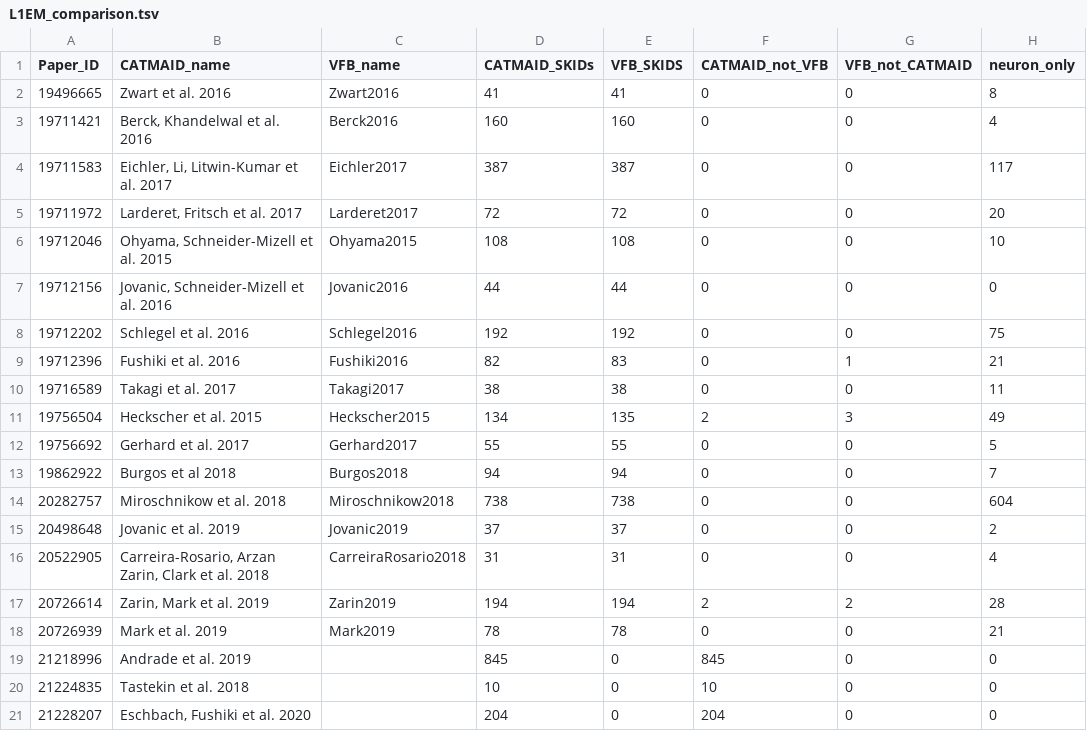
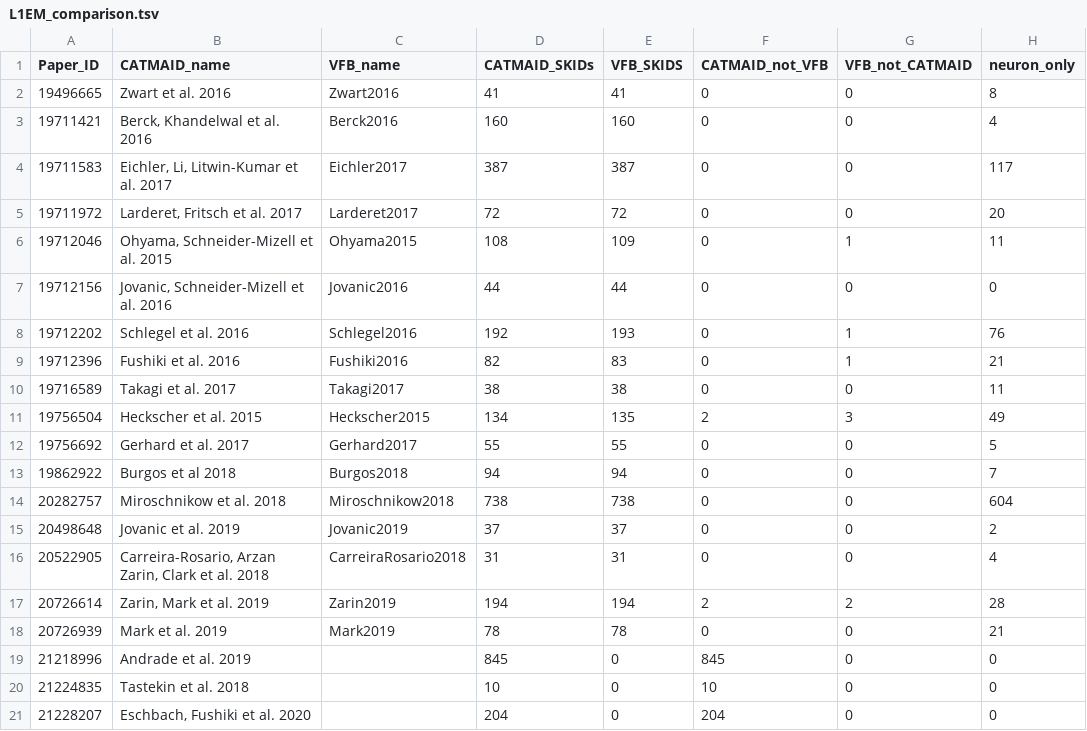
Before and after one commit to VirtualFlyBrain/VFB_reporting_results, a TSV file: L1EM_comparison.tsv, drawn as a sheet.

```diff
--- a/L1EM_comparison.tsv
+++ b/L1EM_comparison.tsv
@@ -5,5 +5,5 @@ Paper_ID	CATMAID_name	VFB_name	CATMAID_SKIDs	VFB_SKIDS	CATMAID_not_VFB	VFB_not_C
 19711972	Larderet, Fritsch et al. 2017	Larderet2017	72	72	0	0	20
-19712046	Ohyama, Schneider-Mizell et al. 2015	Ohyama2015	108	108	0	0	10
+19712046	Ohyama, Schneider-Mizell et al. 2015	Ohyama2015	108	109	0	1	11
 19712156	Jovanic, Schneider-Mizell et al. 2016	Jovanic2016	44	44	0	0	0
-19712202	Schlegel et al. 2016	Schlegel2016	192	192	0	0	75
+19712202	Schlegel et al. 2016	Schlegel2016	192	193	0	1	76
 19712396	Fushiki et al. 2016	Fushiki2016	82	83	0	1	21
```
Also changed, not shown: dev_diff.tsv, kb_report.tsv, 2 other files.
